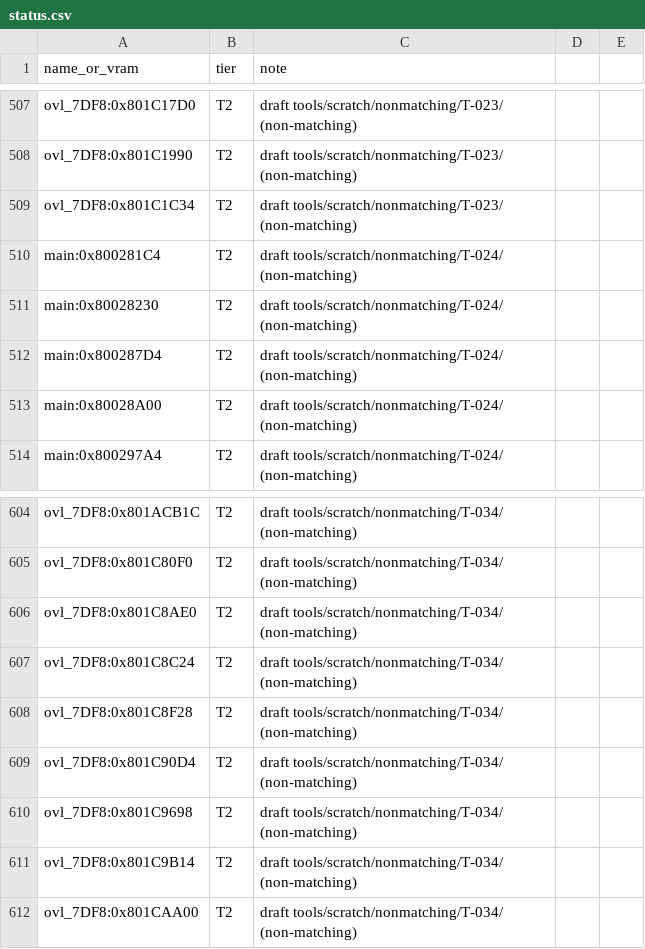
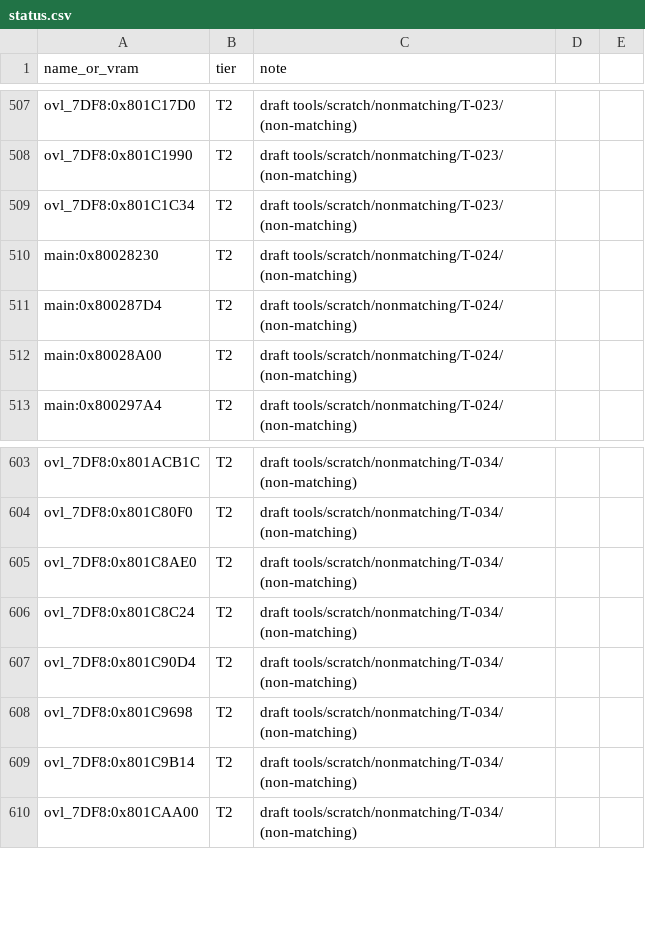
Before and after one commit to RodrigoTR04/killer-instinct-gold-n64, a CSV file: tools/progress/status.csv, drawn as a sheet; only a part is shown, gaps mark what is left out; the diff names each change by its address in the sheet, - before the commit and + after, or states it on an @@ line.

```diff
--- a/tools/progress/status.csv
+++ b/tools/progress/status.csv
-row 510: main:0x800281C4 | T2 | draft tools/scratch/nonmatching/T-024/ (non-matching)
-row 608: ovl_7DF8:0x801C8F28 | T2 | draft tools/scratch/nonmatching/T-034/ (non-matching)
```
Also changed, not shown: docs/functions.csv, 13 other files.
